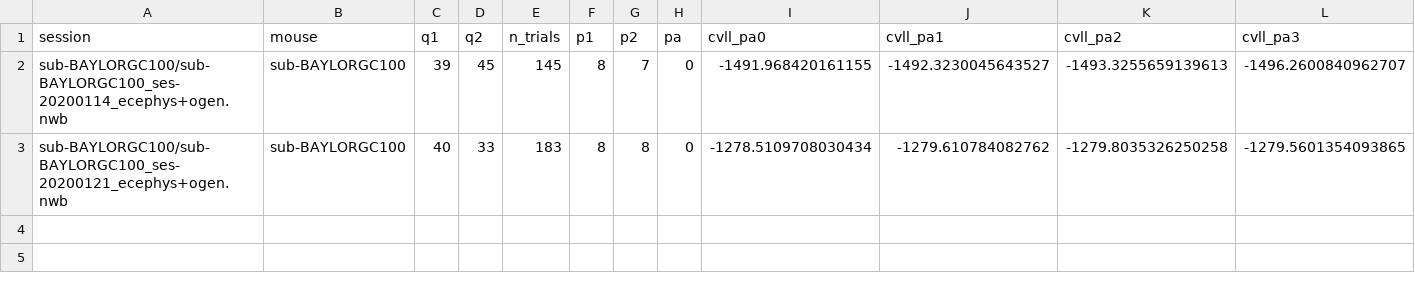
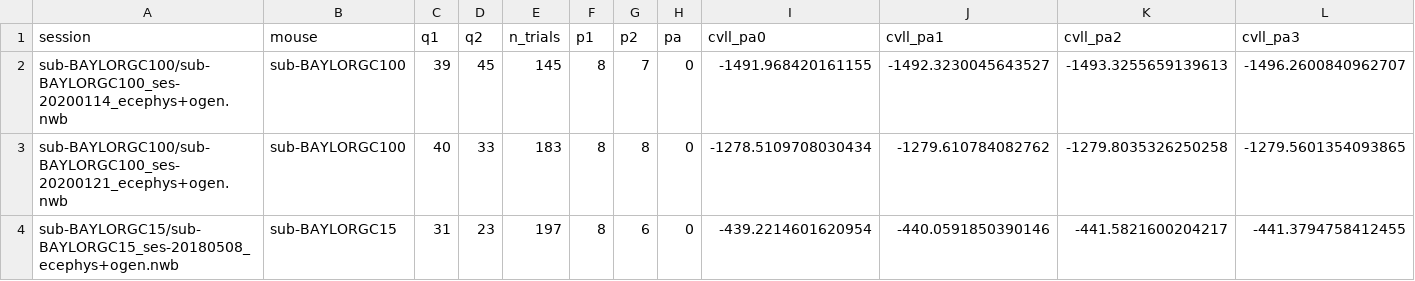
Before and after one commit to Nzm3915/callosal-dims, a CSV file: results/phase7/dlag_keepmean/phase6_dlag_000_066.csv, drawn as a sheet; only a part is shown; rows hold the shown columns only; the diff names each change by its address in the sheet, - before the commit and + after, or states it on an @@ line.

```diff
--- a/results/phase7/dlag_keepmean/phase6_dlag_000_066.csv
+++ b/results/phase7/dlag_keepmean/phase6_dlag_000_066.csv
+row 4: sub-BAYLORGC15/sub-BAYLORGC15_ses-20180508_ecephys+ogen.nwb | sub-BAYLORGC15 | 31 | 23 | 197 | 8 | 6 | 0 | -439.2214601620954 | -440.0591850390146 | -441.5821600204217 | -441.3794758412455
```
Also changed, not shown: 9 other files.
